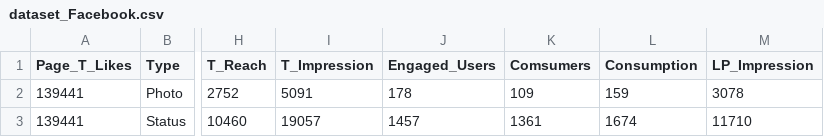
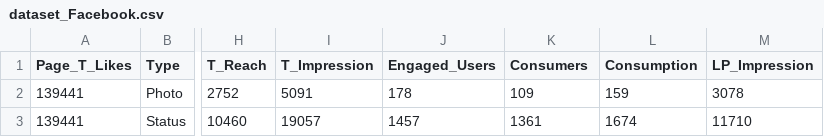
Before and after one commit to rsw0/Facebook-Post-Metrics, a CSV file: dataset_Facebook.csv, drawn as a sheet; only a part is shown, gaps mark what is left out; the diff names each change by its address in the sheet, - before the commit and + after, or states it on an @@ line.

```diff
--- a/dataset_Facebook.csv
+++ b/dataset_Facebook.csv
-K1: Comsumers
+K1: Consumers
```
Also changed, not shown: 8 other files.
